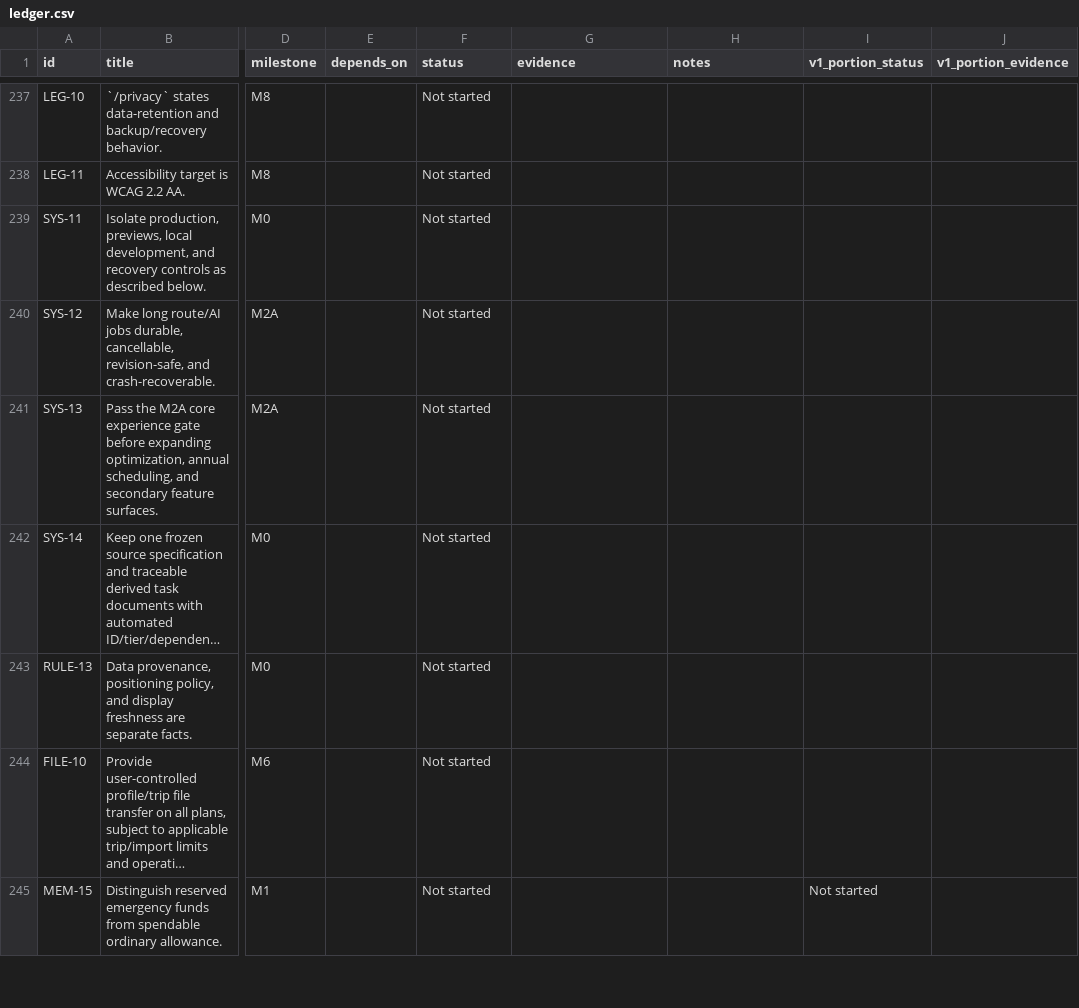
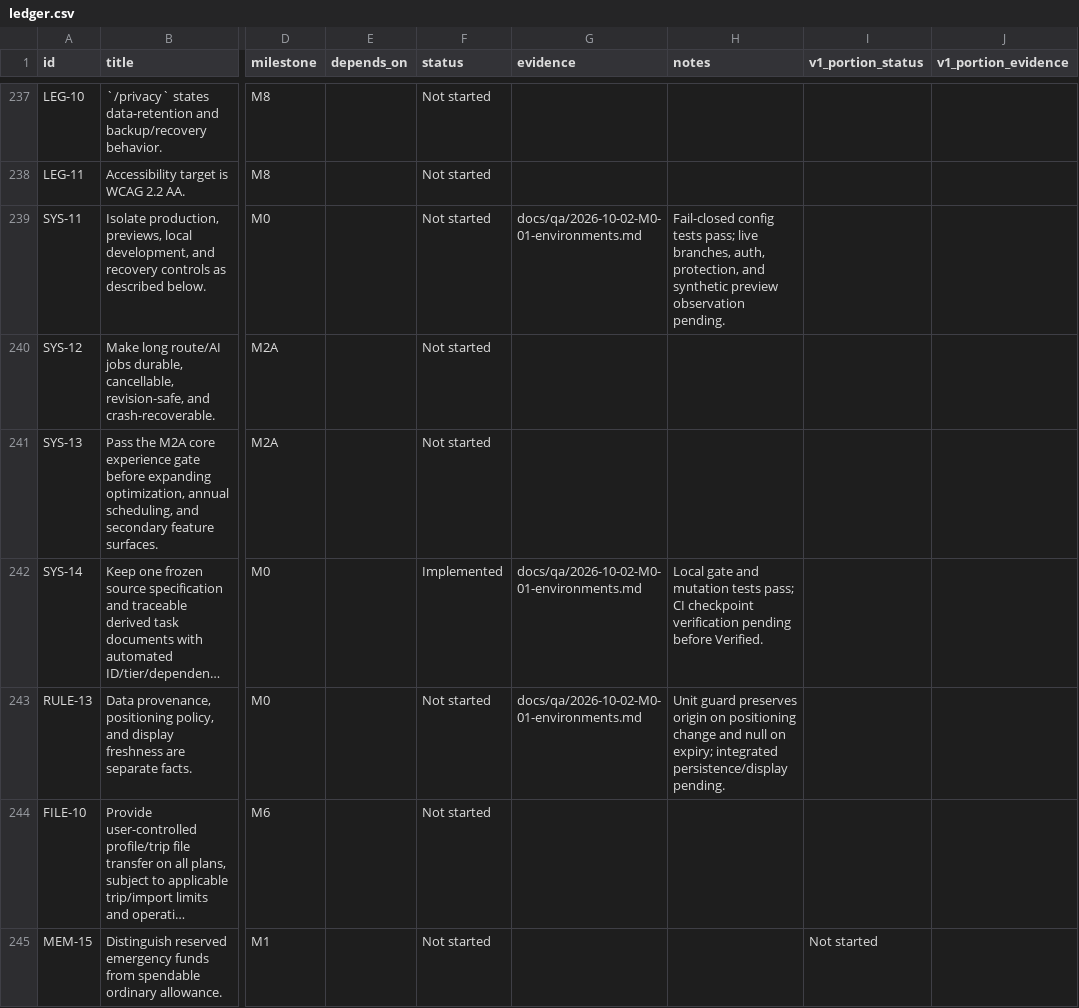
Before and after one commit to finallyaiagency/groundbnb, a CSV file: docs/ledger.csv, drawn as a sheet; only a part is shown, gaps mark what is left out; long unchanged cells end in …; the diff covers the shown part only; the diff names each change by its address in the sheet, - before the commit and + after, or states it on an @@ line.

Commit message:
Establish M0 environment safety contracts and evidence

```diff
--- a/docs/ledger.csv
+++ b/docs/ledger.csv
-G239 (evidence): (empty)
+G239 (evidence): docs/qa/2026-10-02-M0-01-environments.md
-H239 (notes): (empty)
+H239 (notes): Fail-closed config tests pass; live branches, auth, protection, and synthetic preview observation pending.
-F242 (status): Not started
+F242 (status): Implemented
-G242:G243 (evidence): (empty)
+G242:G243 (evidence): docs/qa/2026-10-02-M0-01-environments.md
-H242 (notes): (empty)
+H242 (notes): Local gate and mutation tests pass; CI checkpoint verification pending before Verified.
-H243 (notes): (empty)
+H243 (notes): Unit guard preserves origin on positioning change and null on expiry; integrated persistence/display pending.
```
Also changed, not shown: 8 edited cells elsewhere in this file, 20 other files.
